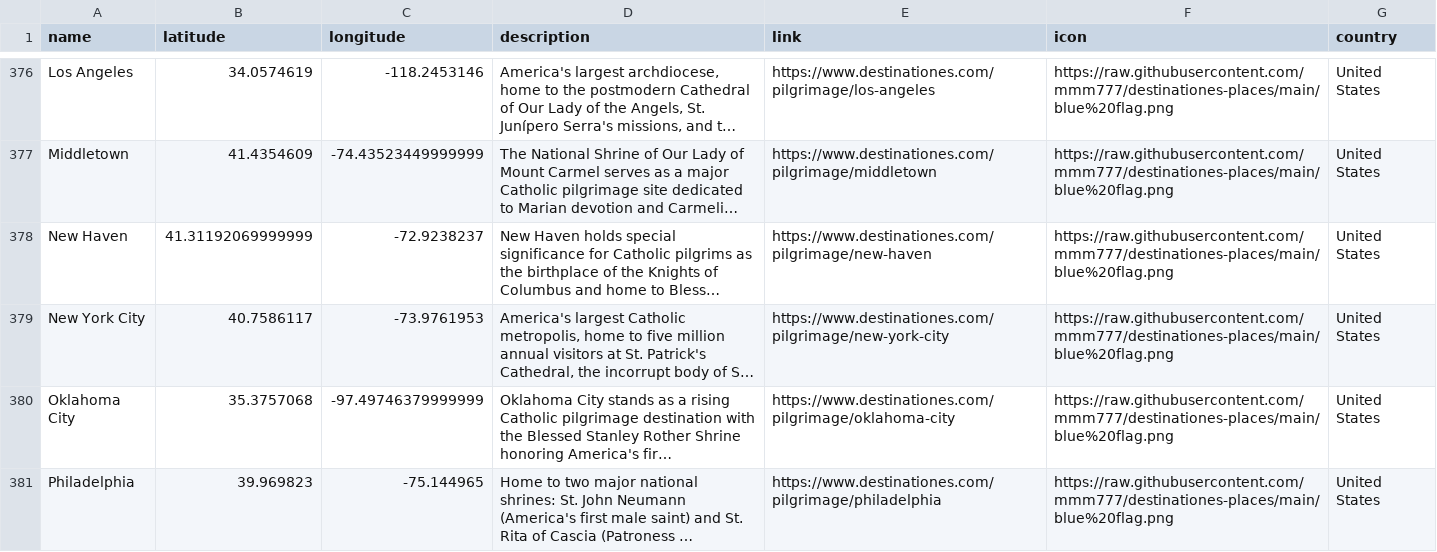
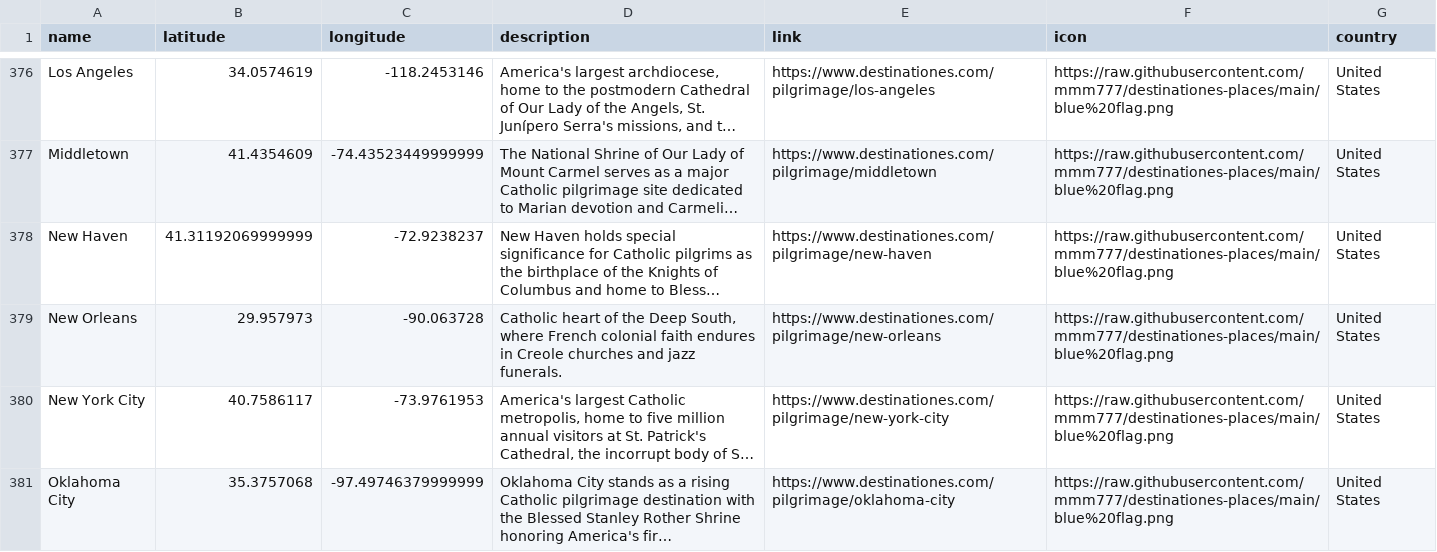
Before and after one commit to mmm777/destinationes-places, a CSV file: places.csv, drawn as a sheet; only a part is shown, gaps mark what is left out; the shorter side is filled out with more unchanged rows; long unchanged cells end in …; the diff names each change by its address in the sheet, - before the commit and + after, or states it on an @@ line.

Commit message:
Update places.csv (398 places, +1 new)

```diff
--- a/places.csv
+++ b/places.csv
+row 379: New Orleans | 29.957973 | -90.063728 | Catholic heart of the Deep South, where French colonial faith endures in Creole churches and jazz funerals. | https://www.destinationes.com/pilgrimage/new-orleans | https://raw.githubusercontent.com/mmm777/destinationes-places/main/blue%20flag.png | United States
```
